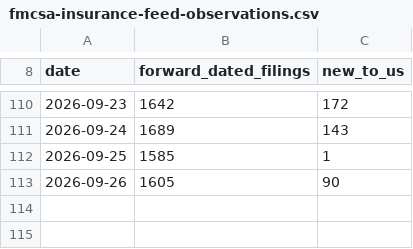
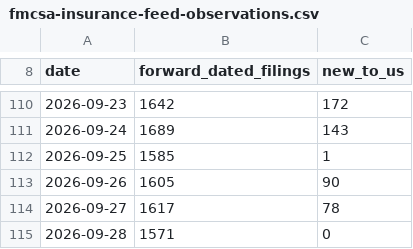
Before and after one commit to Hallikhe/fmcsa-trucking-insurance-data, a CSV file: data/fmcsa-insurance-feed-observations.csv, drawn as a sheet; only a part is shown, gaps mark what is left out.

```diff
--- a/data/fmcsa-insurance-feed-observations.csv
+++ b/data/fmcsa-insurance-feed-observations.csv
@@ -113 +113,3 @@ date,forward_dated_filings,new_to_us
 2026-09-26,1605,90
+2026-09-27,1617,78
+2026-09-28,1571,0
```
Also changed, not shown: data/new-carrier-insurance-timeline.csv.
